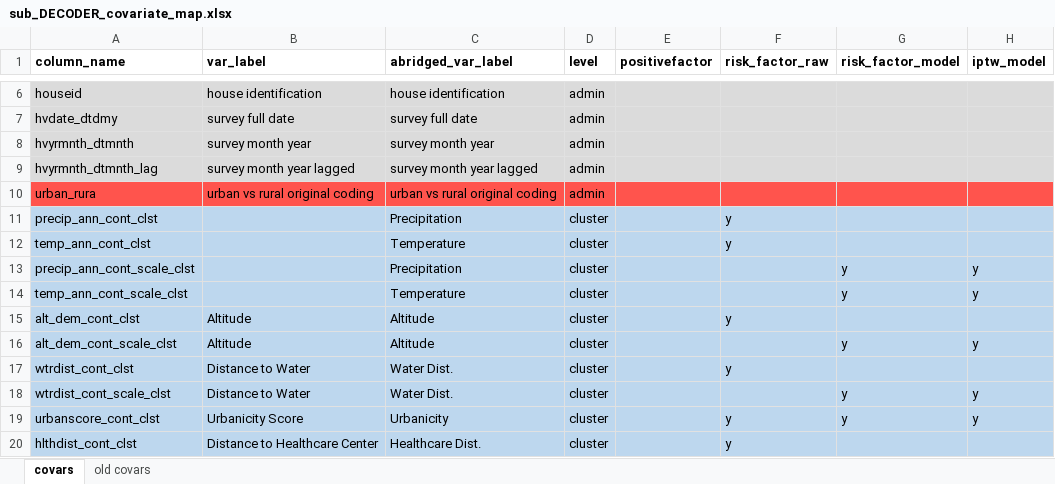
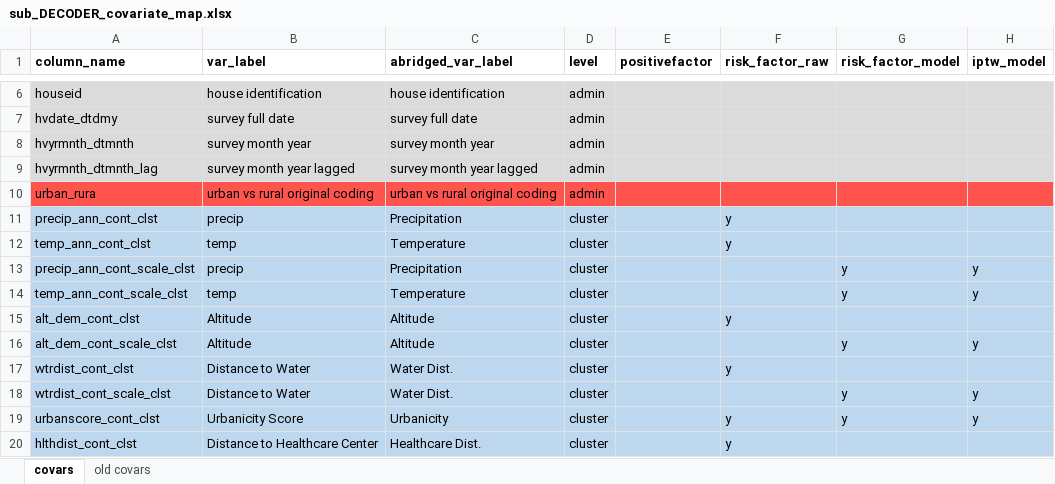
Before and after one commit to nickbrazeau/VivID_Epi, an Excel workbook: model_datamaps/sub_DECODER_covariate_map.xlsx, sheet covars, drawn as a sheet; only a part is shown, gaps mark what is left out; values as stored, in another font and other column widths than the file's, no borders; table styles not drawn; the diff names each change by its address in the sheet, - before the commit and + after, or states it on an @@ line.

```diff
--- a/model_datamaps/sub_DECODER_covariate_map.xlsx (sheet covars)
+++ b/model_datamaps/sub_DECODER_covariate_map.xlsx (sheet covars)
-B11 (var_label): (empty)
+B11 (var_label): precip
-B12 (var_label): (empty)
+B12 (var_label): temp
-B13 (var_label): (empty)
+B13 (var_label): precip
-B14 (var_label): (empty)
+B14 (var_label): temp
```
Also changed, not shown: 7 other files.
